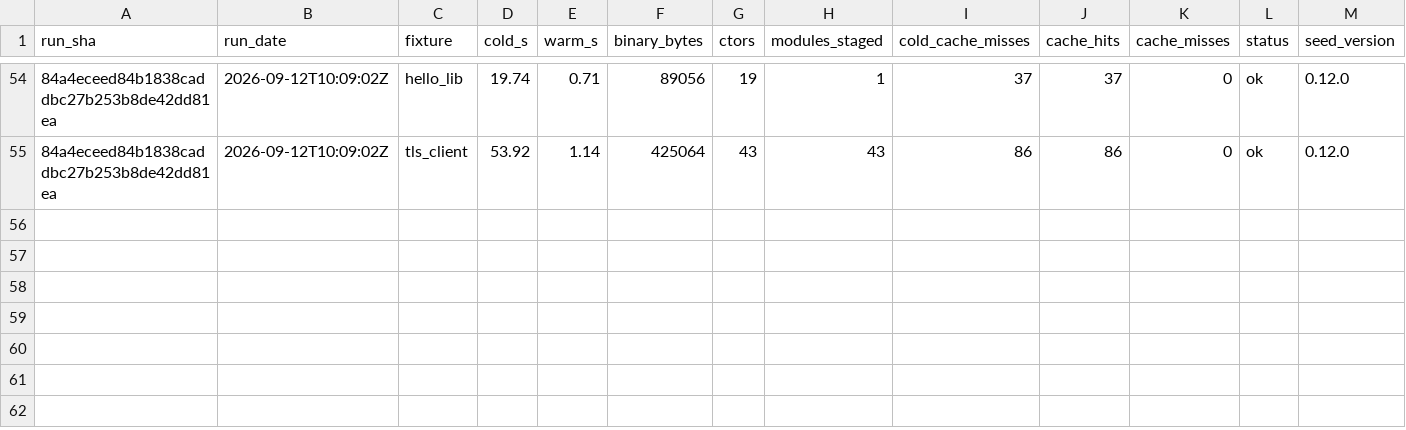
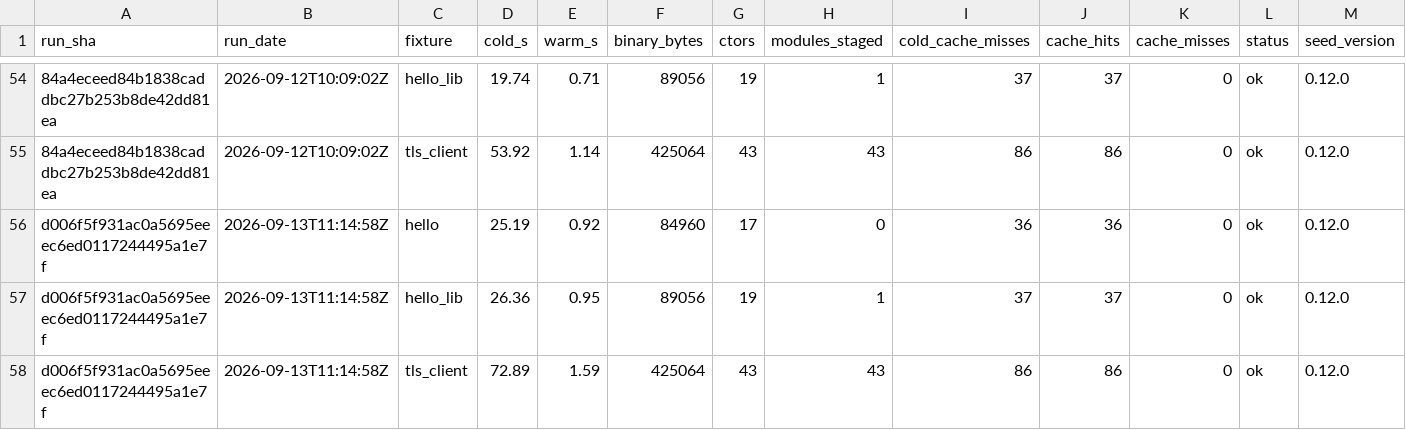
Before and after one commit to SailfinIO/sailfin, a CSV file: consumer.csv, drawn as a sheet; only a part is shown, gaps mark what is left out; rows hold the shown columns only; the diff names each change by its address in the sheet, - before the commit and + after, or states it on an @@ line.

```diff
--- a/consumer.csv
+++ b/consumer.csv
+row 56: d006f5f931ac0a5695eeec6ed0117244495a1e7f | 2026-09-13T11:14:58Z | hello | 25.19 | 0.92 | 84960 | 17 | 0 | 36 | 36 | 0 | ok | 0.12.0
+row 57: d006f5f931ac0a5695eeec6ed0117244495a1e7f | 2026-09-13T11:14:58Z | hello_lib | 26.36 | 0.95 | 89056 | 19 | 1 | 37 | 37 | 0 | ok | 0.12.0
+row 58: d006f5f931ac0a5695eeec6ed0117244495a1e7f | 2026-09-13T11:14:58Z | tls_client | 72.89 | 1.59 | 425064 | 43 | 43 | 86 | 86 | 0 | ok | 0.12.0
```
Also changed, not shown: build.csv, runtime.csv, 1 other file.
